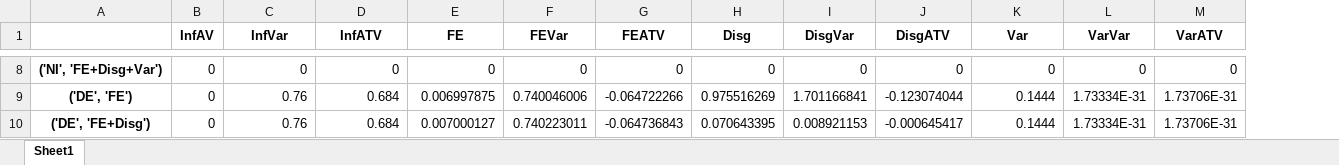
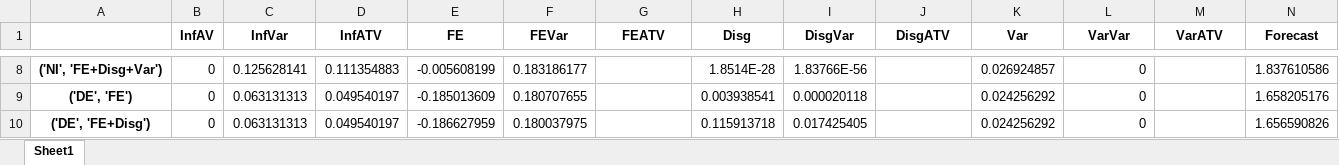
Before and after one commit to iworld1991/InfVar, an Excel workbook: workingfolder/python/tables/spf_joint_est_moments.xlsx, sheet Sheet1, drawn as a sheet; only a part is shown, gaps mark what is left out; values as stored, in another font and other column widths than the file's, no borders; the diff covers the shown part only; the diff names each change by its address in the sheet, - before the commit and + after, or states it on an @@ line.

```diff
--- a/workingfolder/python/tables/spf_joint_est_moments.xlsx (sheet Sheet1)
+++ b/workingfolder/python/tables/spf_joint_est_moments.xlsx (sheet Sheet1)
+column N (Forecast), rows 8-10: 1.837610586 | 1.658205176 | 1.656590826
-C8 (InfVar): 0
+C8 (InfVar): 0.125628141
-D8 (InfATV): 0
+D8 (InfATV): 0.111354883
-E8 (FE): 0
+E8 (FE): -0.005608199
-F8 (FEVar): 0
+F8 (FEVar): 0.183186177
-G8 (FEATV): 0
+G8 (FEATV): (empty)
-H8 (Disg): 0
+H8 (Disg): 1.8514E-28
-I8 (DisgVar): 0
+I8 (DisgVar): 1.83766E-56
-J8 (DisgATV): 0
+J8 (DisgATV): (empty)
-K8 (Var): 0
+K8 (Var): 0.026924857
-M8 (VarATV): 0
+M8 (VarATV): (empty)
-C9:C10 (InfVar): 0.76
+C9:C10 (InfVar): 0.063131313
-D9:D10 (InfATV): 0.684
+D9:D10 (InfATV): 0.049540197
-E9 (FE): 0.006997875
+E9 (FE): -0.185013609
-F9 (FEVar): 0.740046006
+F9 (FEVar): 0.180707655
-G9 (FEATV): -0.064722266
+G9 (FEATV): (empty)
-H9 (Disg): 0.975516269
+H9 (Disg): 0.003938541
-I9 (DisgVar): 1.701166841
+I9 (DisgVar): 0.000020118
-J9 (DisgATV): -0.123074044
+J9 (DisgATV): (empty)
-K9:K10 (Var): 0.1444
+K9:K10 (Var): 0.024256292
-L9:L10 (VarVar): 1.73334E-31
+L9:L10 (VarVar): 0
-M9:M10 (VarATV): 1.73706E-31
+M9:M10 (VarATV): (empty)
-E10 (FE): 0.007000127
+E10 (FE): -0.186627959
-F10 (FEVar): 0.740223011
+F10 (FEVar): 0.180037975
-G10 (FEATV): -0.064736843
+G10 (FEATV): (empty)
-H10 (Disg): 0.070643395
+H10 (Disg): 0.115913718
-I10 (DisgVar): 0.008921153
+I10 (DisgVar): 0.017425405
-J10 (DisgATV): -0.000645417
+J10 (DisgATV): (empty)
```
Also changed, not shown: 112 edited cells elsewhere in this sheet, workingfolder/python/tables/SCE_SV_NI.xlsx, workingfolder/python/tables/data_moments.xlsx, 38 other files.
